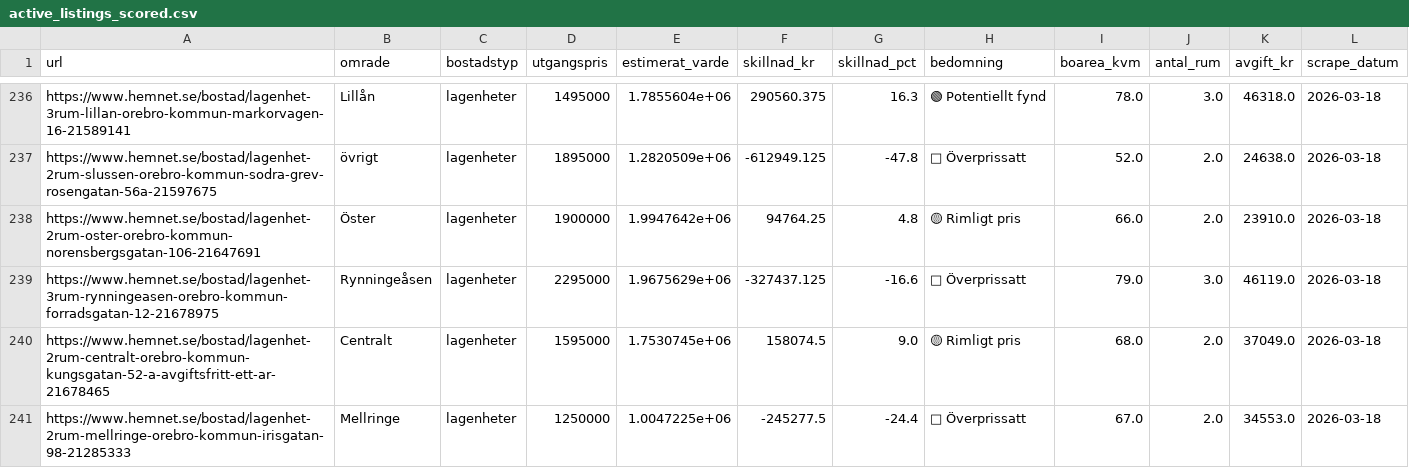
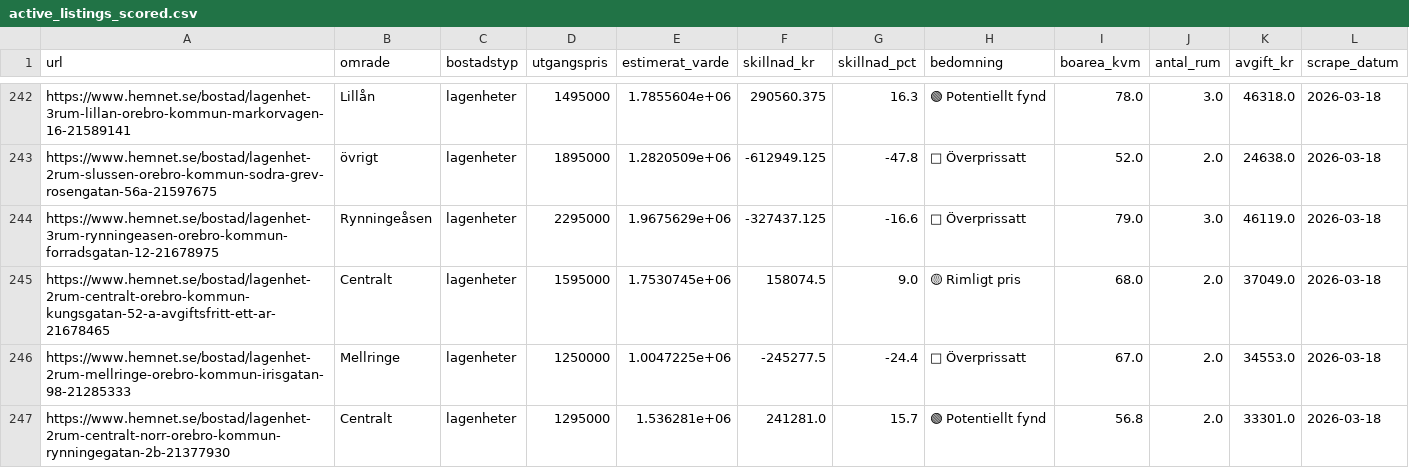
Before and after one commit to LoranAli/orebro-housing-ml, a CSV file: data/processed/active_listings_scored.csv, drawn as a sheet; only a part is shown, gaps mark what is left out; the shorter side is filled out with more unchanged rows; removed rows and columns are numbered as before the commit, all else as after; the diff covers the shown part only; the diff names each change by its address in the sheet, - before the commit and + after, or states it on an @@ line.

```diff
--- a/data/processed/active_listings_scored.csv
+++ b/data/processed/active_listings_scored.csv
-row 238: https://www.hemnet.se/bostad/lagenhet-2rum-oster-orebro-kommun-norensbergsgatan-106-21647691 | Öster | lagenheter | 1900000 | 1.9947642e+06 | 94764.25 | 4.8 | 🟡 Rimligt pris | 66.0 | 2.0 | 23910.0 | 2026-03-18
```
Also changed, not shown: 6 added rows, 5 removed rows, 7 moved rows and 4 edited cells elsewhere in this file, data/processed/area_coordinates.csv, 2 other files.
